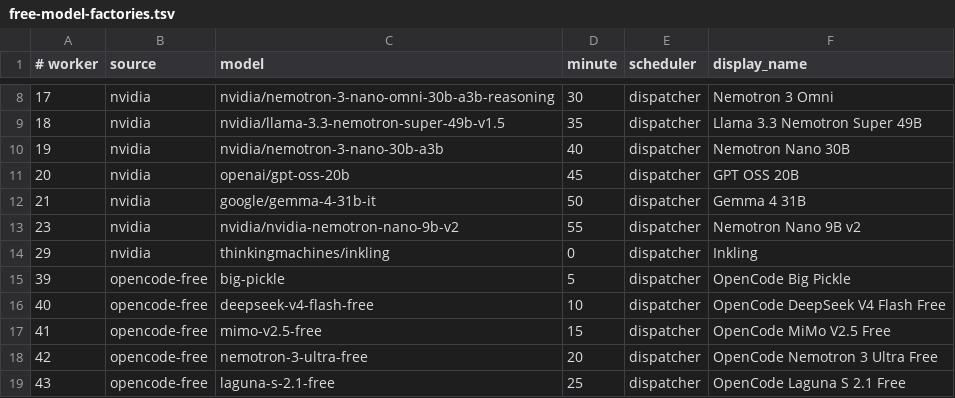
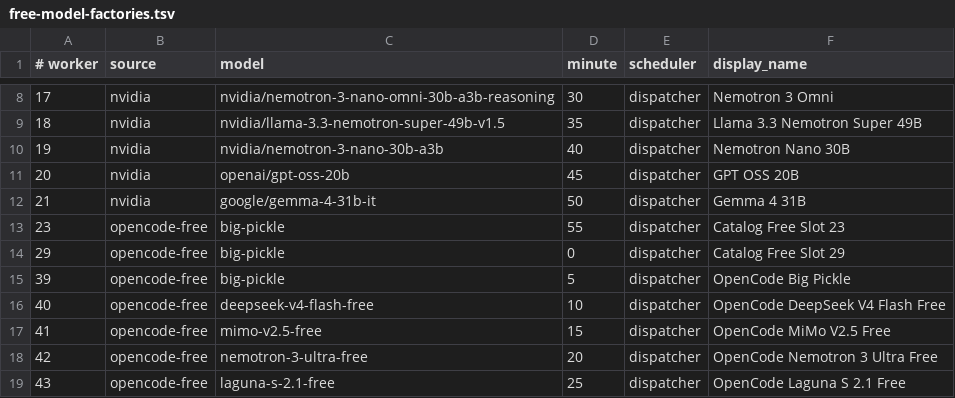
Before and after one commit to JoshCLWren/comic-pile, a TSV file: .github/free-model-factories.tsv, drawn as a sheet; only a part is shown, gaps mark what is left out.

Commit message:
Retire dead fixed factory models

```diff
--- a/.github/free-model-factories.tsv
+++ b/.github/free-model-factories.tsv
@@ -12,4 +12,4 @@
 21	nvidia	google/gemma-4-31b-it	50	dispatcher	Gemma 4 31B
-23	nvidia	nvidia/nvidia-nemotron-nano-9b-v2	55	dispatcher	Nemotron Nano 9B v2
-29	nvidia	thinkingmachines/inkling	0	dispatcher	Inkling
+23	opencode-free	big-pickle	55	dispatcher	Catalog Free Slot 23
+29	opencode-free	big-pickle	0	dispatcher	Catalog Free Slot 29
 39	opencode-free	big-pickle	5	dispatcher	OpenCode Big Pickle
```
